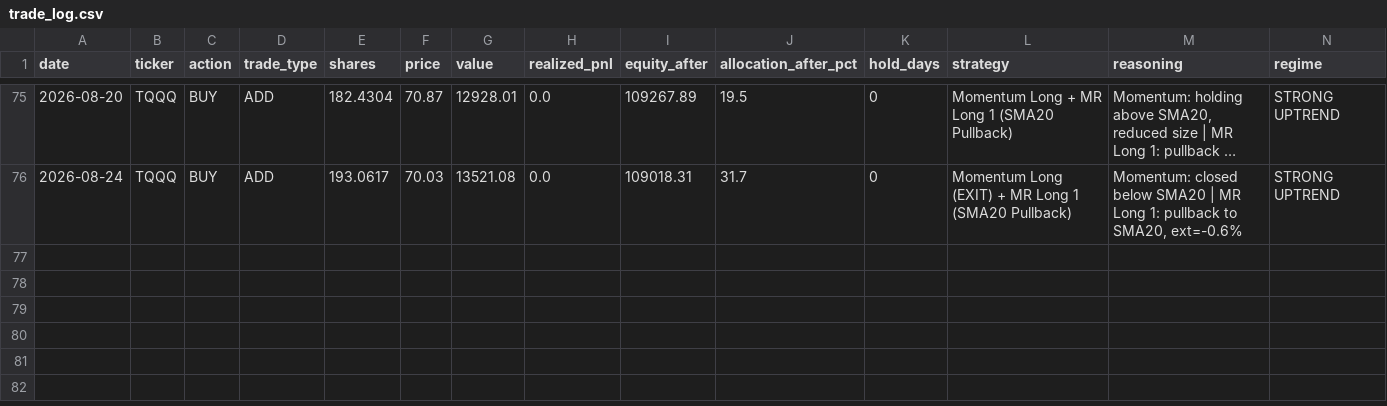
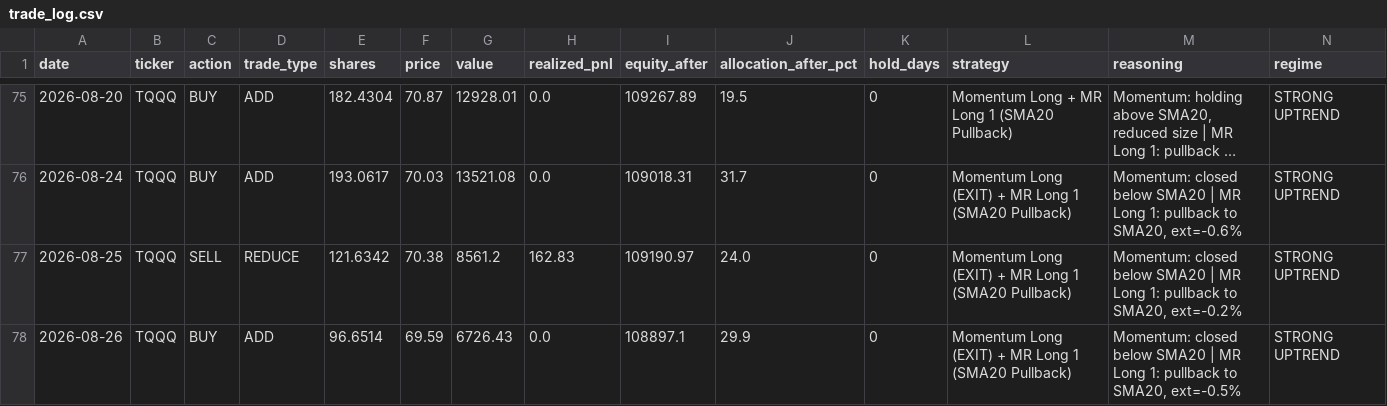
Before and after one commit to bentusk-BT/apex-trade-lab-v2, a CSV file: outputs/trade_log.csv, drawn as a sheet; only a part is shown, gaps mark what is left out; long unchanged cells end in …; rows hold the shown columns only; the diff names each change by its address in the sheet, - before the commit and + after, or states it on an @@ line.

```diff
--- a/outputs/trade_log.csv
+++ b/outputs/trade_log.csv
+row 77: 2026-08-25 | TQQQ | SELL | REDUCE | 121.6342 | 70.38 | 8561.2 | 162.83 | 109190.97 | 24.0 | 0 | Momentum Long (EXIT) + MR Long 1 (SMA20 Pullback) | Momentum: closed below SMA20 | MR Long 1: pullback to SMA20, ext=-0.2% | STRONG UPTREND
+row 78: 2026-08-26 | TQQQ | BUY | ADD | 96.6514 | 69.59 | 6726.43 | 0.0 | 108897.1 | 29.9 | 0 | Momentum Long (EXIT) + MR Long 1 (SMA20 Pullback) | Momentum: closed below SMA20 | MR Long 1: pullback to SMA20, ext=-0.5% | STRONG UPTREND
```
Also changed, not shown: outputs/cache/QQQ_cache.csv, outputs/cache/SQQQ_cache.csv, 8 other files.
